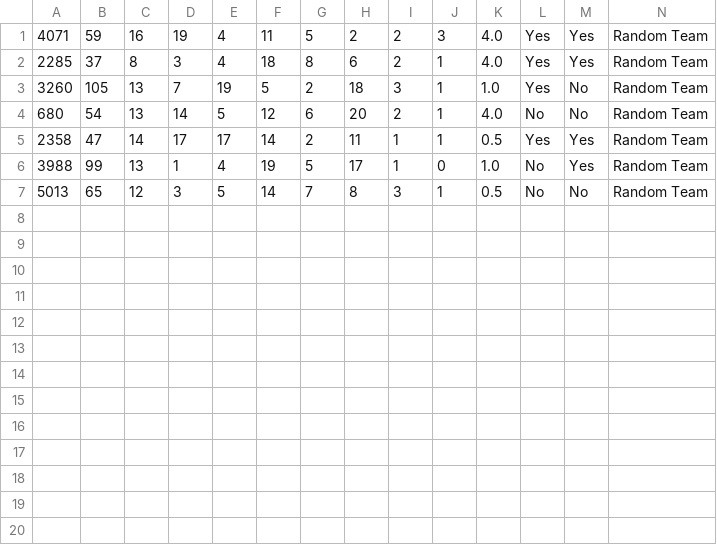
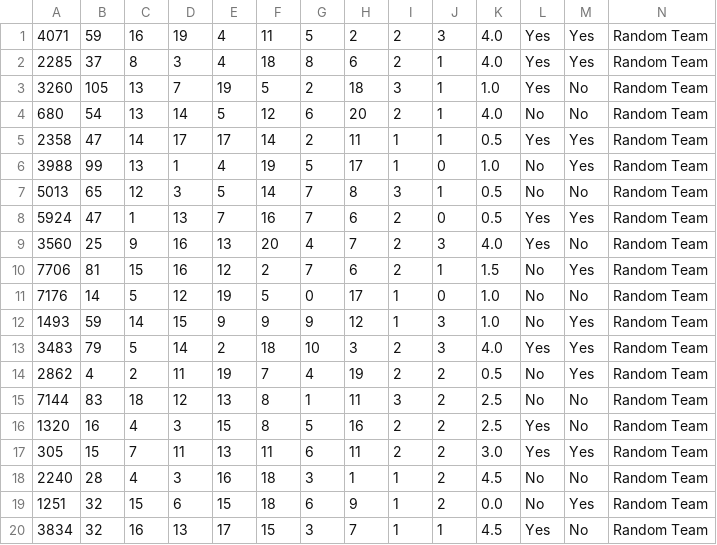
Before and after one commit to amenkes319/7400-Scouting-Program, a CSV file: bin/application/data.csv, drawn as a sheet; the diff names each change by its address in the sheet, - before the commit and + after, or states it on an @@ line.

```diff
--- a/bin/application/data.csv
+++ b/bin/application/data.csv
+row 8: 5924 | 47 | 1 | 13 | 7 | 16 | 7 | 6 | 2 | 0 | 0.5 | Yes | Yes | Random Team
+row 9: 3560 | 25 | 9 | 16 | 13 | 20 | 4 | 7 | 2 | 3 | 4.0 | Yes | No | Random Team
+row 10: 7706 | 81 | 15 | 16 | 12 | 2 | 7 | 6 | 2 | 1 | 1.5 | No | Yes | Random Team
+row 11: 7176 | 14 | 5 | 12 | 19 | 5 | 0 | 17 | 1 | 0 | 1.0 | No | No | Random Team
+row 12: 1493 | 59 | 14 | 15 | 9 | 9 | 9 | 12 | 1 | 3 | 1.0 | No | Yes | Random Team
+row 13: 3483 | 79 | 5 | 14 | 2 | 18 | 10 | 3 | 2 | 3 | 4.0 | Yes | Yes | Random Team
+row 14: 2862 | 4 | 2 | 11 | 19 | 7 | 4 | 19 | 2 | 2 | 0.5 | No | Yes | Random Team
+row 15: 7144 | 83 | 18 | 12 | 13 | 8 | 1 | 11 | 3 | 2 | 2.5 | No | No | Random Team
+row 16: 1320 | 16 | 4 | 3 | 15 | 8 | 5 | 16 | 2 | 2 | 2.5 | Yes | No | Random Team
+row 17: 305 | 15 | 7 | 11 | 13 | 11 | 6 | 11 | 2 | 2 | 3.0 | Yes | Yes | Random Team
+row 18: 2240 | 28 | 4 | 3 | 16 | 18 | 3 | 1 | 1 | 2 | 4.5 | No | No | Random Team
+row 19: 1251 | 32 | 15 | 6 | 15 | 18 | 6 | 9 | 1 | 2 | 0.0 | No | Yes | Random Team
+row 20: 3834 | 32 | 16 | 13 | 17 | 15 | 3 | 7 | 1 | 1 | 4.5 | Yes | No | Random Team
```
Also changed, not shown: 6 other files.
